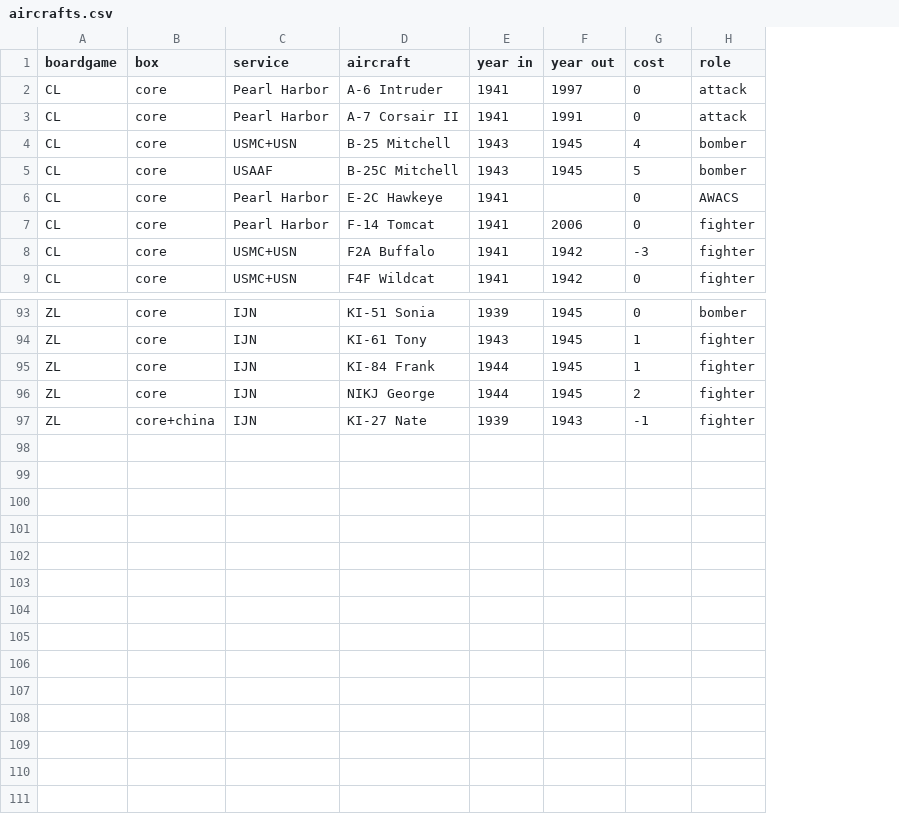
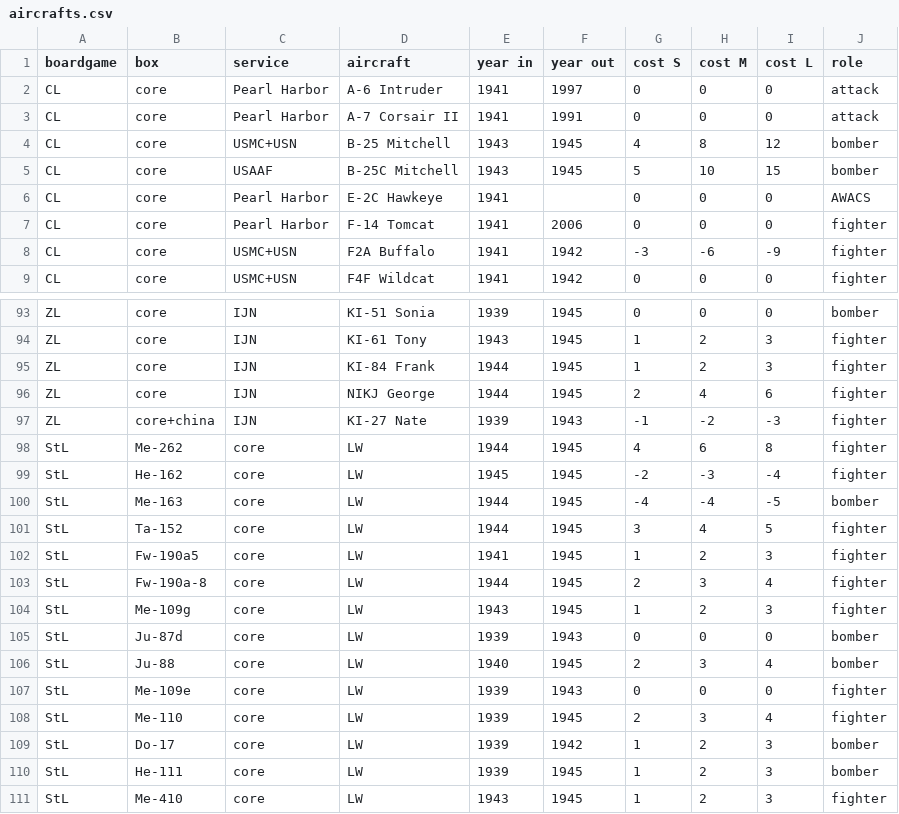
Before and after one commit to jquelin/dvg-randomizer, a CSV file: dvg_randomizer/data/aircrafts.csv, drawn as a sheet; only a part is shown, gaps mark what is left out; the diff names each change by its address in the sheet, - before the commit and + after, or states it on an @@ line.

Commit message:
allow non-linear aircraft costs

```diff
--- a/dvg_randomizer/data/aircrafts.csv
+++ b/dvg_randomizer/data/aircrafts.csv
+column H (cost M), rows 2-9: 0 | 0 | 8 | 10 | 0 | 0 | -6 | 0; rows 93-97: 0 | 2 | 2 | 4 | -2
+column I (cost L), rows 2-9: 0 | 0 | 12 | 15 | 0 | 0 | -9 | 0; rows 93-97: 0 | 3 | 3 | 6 | -3
-G1: cost
+G1: cost S
+row 98: StL | Me-262 | core | LW | 1944 | 1945 | 4 | 6 | 8 | fighter
+row 99: StL | He-162 | core | LW | 1945 | 1945 | -2 | -3 | -4 | fighter
+row 100: StL | Me-163 | core | LW | 1944 | 1945 | -4 | -4 | -5 | bomber
+row 101: StL | Ta-152 | core | LW | 1944 | 1945 | 3 | 4 | 5 | fighter
+row 102: StL | Fw-190a5 | core | LW | 1941 | 1945 | 1 | 2 | 3 | fighter
+row 103: StL | Fw-190a-8 | core | LW | 1944 | 1945 | 2 | 3 | 4 | fighter
+row 104: StL | Me-109g | core | LW | 1943 | 1945 | 1 | 2 | 3 | fighter
+row 105: StL | Ju-87d | core | LW | 1939 | 1943 | 0 | 0 | 0 | bomber
+row 106: StL | Ju-88 | core | LW | 1940 | 1945 | 2 | 3 | 4 | bomber
+row 107: StL | Me-109e | core | LW | 1939 | 1943 | 0 | 0 | 0 | fighter
+row 108: StL | Me-110 | core | LW | 1939 | 1945 | 2 | 3 | 4 | fighter
+row 109: StL | Do-17 | core | LW | 1939 | 1942 | 1 | 2 | 3 | bomber
+row 110: StL | He-111 | core | LW | 1939 | 1945 | 1 | 2 | 3 | bomber
+row 111: StL | Me-410 | core | LW | 1943 | 1945 | 1 | 2 | 3 | fighter
```
Also changed, not shown: 6 other files.
